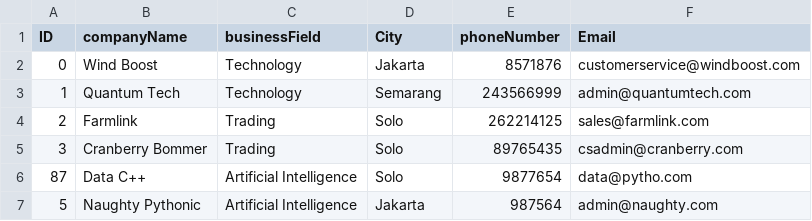
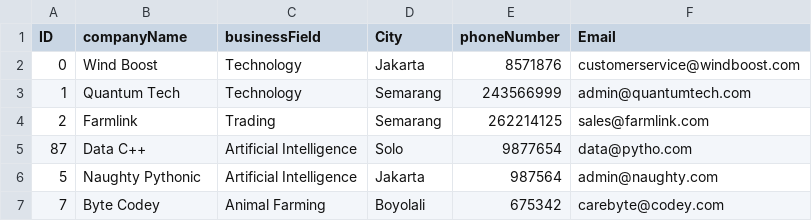
Before and after one commit to fnkhairudin/YellowPages, a CSV file: dbYellowPages.csv, drawn as a sheet.

```diff
--- a/dbYellowPages.csv
+++ b/dbYellowPages.csv
@@ -3,5 +3,5 @@ ID;companyName;businessField;City;phoneNumber;Email
 1;Quantum Tech;Technology;Semarang;243566999;admin@quantumtech.com
-2;Farmlink;Trading;Solo;262214125;sales@farmlink.com
-3;Cranberry Bommer;Trading;Solo;89765435;csadmin@cranberry.com
+2;Farmlink;Trading;Semarang;262214125;sales@farmlink.com
 87;Data C++;Artificial Intelligence;Solo;9877654;data@pytho.com
 5;Naughty Pythonic;Artificial Intelligence;Jakarta;987564;admin@naughty.com
+7;Byte Codey;Animal Farming;Boyolali;675342;carebyte@codey.com
```
Also changed, not shown: 2 other files.
